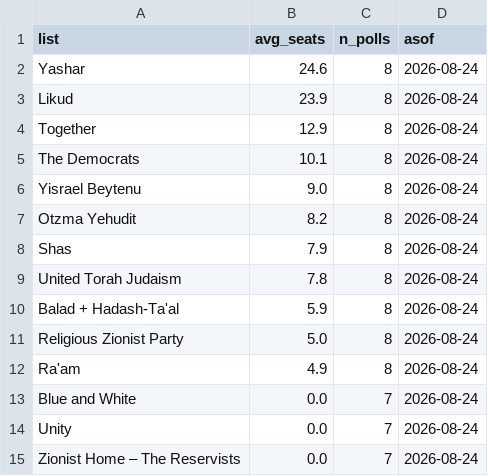
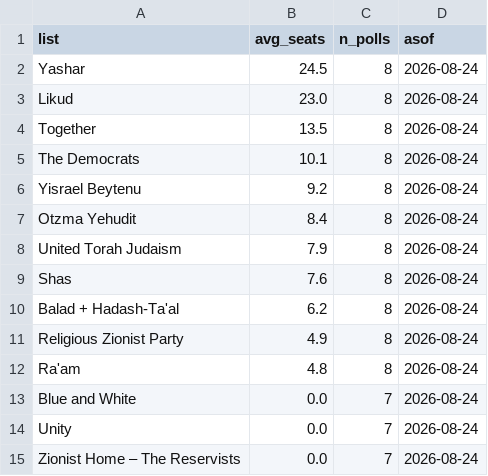
Before and after one commit to idoherling/2026_Election_Model, a CSV file: data/processed/average_2026_snapshot.csv, drawn as a sheet.

```diff
--- a/data/processed/average_2026_snapshot.csv
+++ b/data/processed/average_2026_snapshot.csv
@@ -1,13 +1,13 @@
 list,avg_seats,n_polls,asof
-Yashar,24.6,8,2026-08-24
-Likud,23.9,8,2026-08-24
-Together,12.9,8,2026-08-24
+Yashar,24.5,8,2026-08-24
+Likud,23.0,8,2026-08-24
+Together,13.5,8,2026-08-24
 The Democrats,10.1,8,2026-08-24
-Yisrael Beytenu,9.0,8,2026-08-24
-Otzma Yehudit,8.2,8,2026-08-24
-Shas,7.9,8,2026-08-24
-United Torah Judaism,7.8,8,2026-08-24
-Balad + Hadash-Ta'al,5.9,8,2026-08-24
-Religious Zionist Party,5.0,8,2026-08-24
-Ra'am,4.9,8,2026-08-24
+Yisrael Beytenu,9.2,8,2026-08-24
+Otzma Yehudit,8.4,8,2026-08-24
+United Torah Judaism,7.9,8,2026-08-24
+Shas,7.6,8,2026-08-24
+Balad + Hadash-Ta'al,6.2,8,2026-08-24
+Religious Zionist Party,4.9,8,2026-08-24
+Ra'am,4.8,8,2026-08-24
 Blue and White,0.0,7,2026-08-24
```
Also changed, not shown: data/processed/average_2026_blocs.csv, data/processed/average_2026_corrected.csv, 9 other files.
